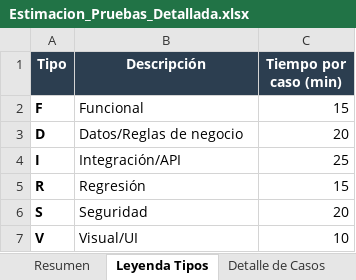
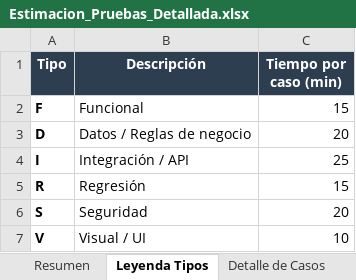
Before and after one commit to manuelurias-hub/qa-artifacts, an Excel workbook: Estimacion_Pruebas_Detallada.xlsx, sheet Leyenda Tipos, drawn as a sheet; values as stored, in another font and other column widths than the file's, no borders; the diff names each change by its address in the sheet, - before the commit and + after, or states it on an @@ line.

Commit message:
feat: encabezados descriptivos en resumen y tipo nombre en detalle

```diff
--- a/Estimacion_Pruebas_Detallada.xlsx (sheet Leyenda Tipos)
+++ b/Estimacion_Pruebas_Detallada.xlsx (sheet Leyenda Tipos)
-B3 (Descripción): Datos/Reglas de negocio
+B3 (Descripción): Datos / Reglas de negocio
-B4 (Descripción): Integración/API
+B4 (Descripción): Integración / API
-B7 (Descripción): Visual/UI
+B7 (Descripción): Visual / UI
```
Also changed, not shown: sheet Resumen, sheet Detalle de Casos.
